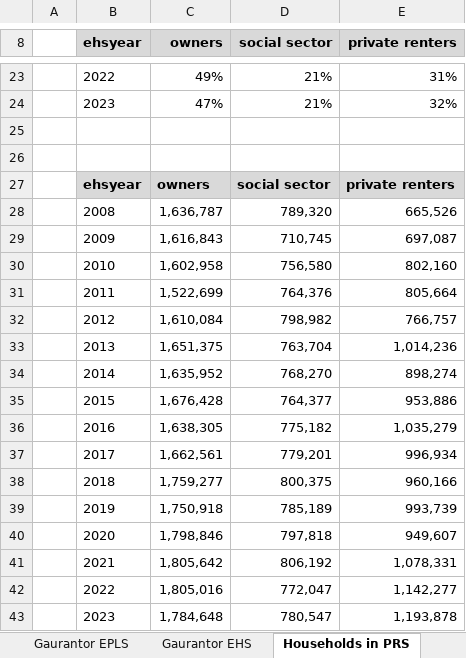
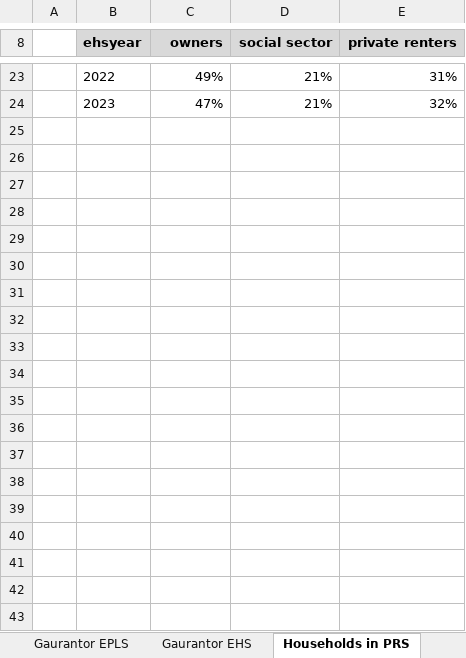
Before and after one commit to asdfgukyu/prs_tracker, an Excel workbook: PRS_Tracker.xlsx, sheet Households in PRS, drawn as a sheet; only a part is shown, gaps mark what is left out; values as stored, in another font and other column widths than the file's, no borders; charts and pictures not drawn; the diff names each change by its address in the sheet, - before the commit and + after, or states it on an @@ line.

```diff
--- a/PRS_Tracker.xlsx (sheet Households in PRS)
+++ b/PRS_Tracker.xlsx (sheet Households in PRS)
-row 25: (empty)
-row 26: (empty)
-row 27:  | ehsyear | owners | social sector | private renters
-row 28:  | 2008 | 1,636,787 | 789,320 | 665,526
-row 29:  | 2009 | 1,616,843 | 710,745 | 697,087
-row 30:  | 2010 | 1,602,958 | 756,580 | 802,160
-row 31:  | 2011 | 1,522,699 | 764,376 | 805,664
-row 32:  | 2012 | 1,610,084 | 798,982 | 766,757
-row 33:  | 2013 | 1,651,375 | 763,704 | 1,014,236
-row 34:  | 2014 | 1,635,952 | 768,270 | 898,274
-row 35:  | 2015 | 1,676,428 | 764,377 | 953,886
-row 36:  | 2016 | 1,638,305 | 775,182 | 1,035,279
-row 37:  | 2017 | 1,662,561 | 779,201 | 996,934
-row 38:  | 2018 | 1,759,277 | 800,375 | 960,166
-row 39:  | 2019 | 1,750,918 | 785,189 | 993,739
-row 40:  | 2020 | 1,798,846 | 797,818 | 949,607
-row 41:  | 2021 | 1,805,642 | 806,192 | 1,078,331
-row 42:  | 2022 | 1,805,016 | 772,047 | 1,142,277
-row 43:  | 2023 | 1,784,648 | 780,547 | 1,193,878
```
Also changed, not shown: sheet Length of stay, sheet Rental supply rightmove, other sheet tabs, charts or pictures, 1 other file.
